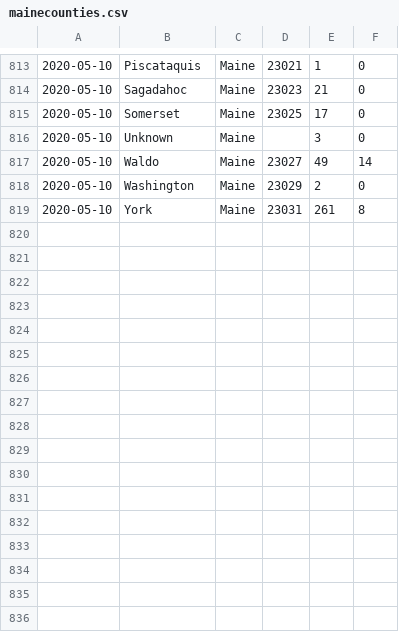
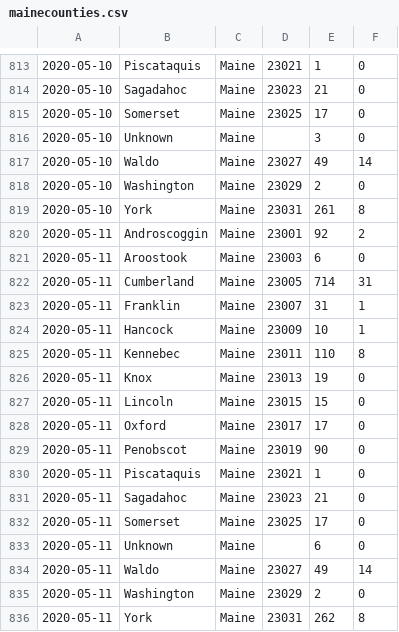
Before and after one commit to ssocolow/coronarisk, a CSV file: mainecounties.csv, drawn as a sheet; only a part is shown, gaps mark what is left out; the diff names each change by its address in the sheet, - before the commit and + after, or states it on an @@ line.

Commit message:
added corona age data to get ready for implementation

```diff
--- a/mainecounties.csv
+++ b/mainecounties.csv
+row 820: 2020-05-11 | Androscoggin | Maine | 23001 | 92 | 2
+row 821: 2020-05-11 | Aroostook | Maine | 23003 | 6 | 0
+row 822: 2020-05-11 | Cumberland | Maine | 23005 | 714 | 31
+row 823: 2020-05-11 | Franklin | Maine | 23007 | 31 | 1
+row 824: 2020-05-11 | Hancock | Maine | 23009 | 10 | 1
+row 825: 2020-05-11 | Kennebec | Maine | 23011 | 110 | 8
+row 826: 2020-05-11 | Knox | Maine | 23013 | 19 | 0
+row 827: 2020-05-11 | Lincoln | Maine | 23015 | 15 | 0
+row 828: 2020-05-11 | Oxford | Maine | 23017 | 17 | 0
+row 829: 2020-05-11 | Penobscot | Maine | 23019 | 90 | 0
+row 830: 2020-05-11 | Piscataquis | Maine | 23021 | 1 | 0
+row 831: 2020-05-11 | Sagadahoc | Maine | 23023 | 21 | 0
+row 832: 2020-05-11 | Somerset | Maine | 23025 | 17 | 0
+row 833: 2020-05-11 | Unknown | Maine |  | 6 | 0
+row 834: 2020-05-11 | Waldo | Maine | 23027 | 49 | 14
+row 835: 2020-05-11 | Washington | Maine | 23029 | 2 | 0
+row 836: 2020-05-11 | York | Maine | 23031 | 262 | 8
```
Also changed, not shown: 3 other files.
